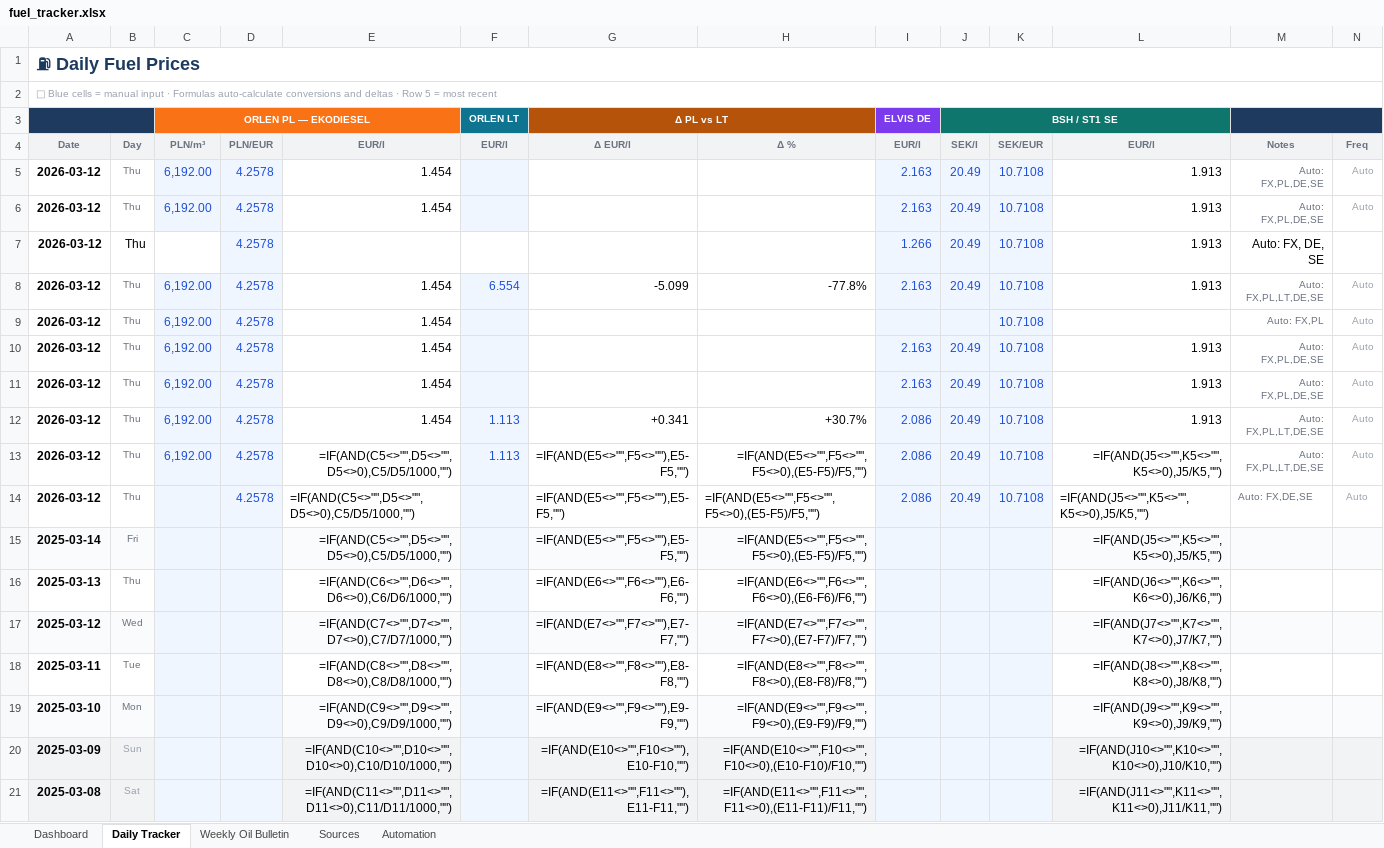
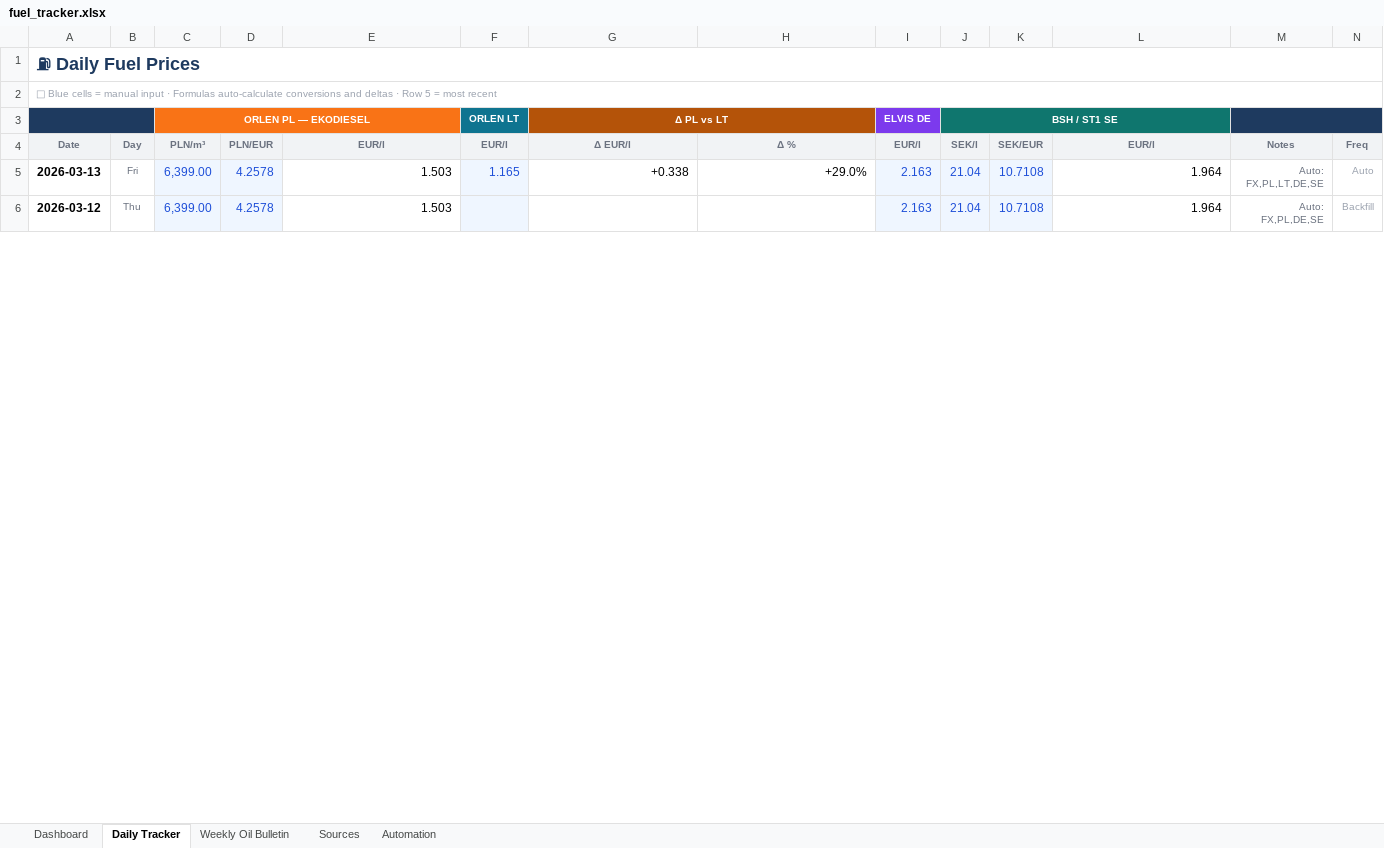
Before and after one commit to harkis123/Fuel-Tracker, an Excel workbook: fuel_tracker.xlsx, sheet Daily Tracker, drawn as a sheet; only a part is shown; values as stored, in another font and other column widths than the file's, no borders; formulas without a stored value are shown as written; conditional formats not drawn; removed rows and columns are numbered as before the commit, all else as after; the diff covers the shown part only; the diff names each change by its address in the sheet, - before the commit and + after, or states it on an @@ line.

```diff
--- a/fuel_tracker.xlsx (sheet Daily Tracker)
+++ b/fuel_tracker.xlsx (sheet Daily Tracker)
-row 5: 2026-03-12 | Thu | 6,192.00 | 4.2578 | 1.454 |  |  |  | 2.163 | 20.49 | 10.7108 | 1.913 | Auto: FX,PL,DE,SE | Auto
-row 6: 2026-03-12 | Thu | 6,192.00 | 4.2578 | 1.454 |  |  |  | 2.163 | 20.49 | 10.7108 | 1.913 | Auto: FX,PL,DE,SE | Auto
-row 7: 2026-03-12 | Thu |  | 4.2578 |  |  |  |  | 1.266 | 20.49 | 10.7108 | 1.913 | Auto: FX, DE, SE
-row 8: 2026-03-12 | Thu | 6,192.00 | 4.2578 | 1.454 | 6.554 | -5.099 | -77.8% | 2.163 | 20.49 | 10.7108 | 1.913 | Auto: FX,PL,LT,DE,SE | Auto
-row 9: 2026-03-12 | Thu | 6,192.00 | 4.2578 | 1.454 |  |  |  |  |  | 10.7108 |  | Auto: FX,PL | Auto
-row 10: 2026-03-12 | Thu | 6,192.00 | 4.2578 | 1.454 |  |  |  | 2.163 | 20.49 | 10.7108 | 1.913 | Auto: FX,PL,DE,SE | Auto
+row 5: 2026-03-13 | Fri | 6,399.00 | 4.2578 | 1.503 | 1.165 | +0.338 | +29.0% | 2.163 | 21.04 | 10.7108 | 1.964 | Auto: FX,PL,LT,DE,SE | Auto
-C6 (ORLEN PL — EKODIESEL): 6,192.00
+C6 (ORLEN PL — EKODIESEL): 6,399.00
-E6: 1.454
+E6: 1.503
-J6 (BSH / ST1 SE): 20.49
+J6 (BSH / ST1 SE): 21.04
-L6: 1.913
+L6: 1.964
-N6: Auto
+N6: Backfill
-row 12: 2026-03-12 | Thu | 6,192.00 | 4.2578 | 1.454 | 1.113 | +0.341 | +30.7% | 2.086 | 20.49 | 10.7108 | 1.913 | Auto: FX,PL,LT,DE,SE | Auto
-row 13: 2026-03-12 | Thu | 6,192.00 | 4.2578 | =IF(AND(C5<>"",D5<>"",D5<>0),C5/D5/1000,"") | 1.113 | =IF(AND(E5<>"",F5<>""),E5-F5,"") | =IF(AND(E5<>"",F5<>"",F5<>0),(E5-F5)/F5,"") | 2.086 | 20.49 | 10.7108 | =IF(AND(J5<>"",K5<>"",K5<>0),J5/K5,"") | Auto: FX,PL,LT,DE,SE | Auto
-row 14: 2026-03-12 | Thu |  | 4.2578 | =IF(AND(C5<>"",D5<>"",D5<>0),C5/D5/1000,"") |  | =IF(AND(E5<>"",F5<>""),E5-F5,"") | =IF(AND(E5<>"",F5<>"",F5<>0),(E5-F5)/F5,"") | 2.086 | 20.49 | 10.7108 | =IF(AND(J5<>"",K5<>"",K5<>0),J5/K5,"") | Auto: FX,DE,SE | Auto
-row 15: 2025-03-14 | Fri |  |  | =IF(AND(C5<>"",D5<>"",D5<>0),C5/D5/1000,"") |  | =IF(AND(E5<>"",F5<>""),E5-F5,"") | =IF(AND(E5<>"",F5<>"",F5<>0),(E5-F5)/F5,"") |  |  |  | =IF(AND(J5<>"",K5<>"",K5<>0),J5/K5,"")
-row 16: 2025-03-13 | Thu |  |  | =IF(AND(C6<>"",D6<>"",D6<>0),C6/D6/1000,"") |  | =IF(AND(E6<>"",F6<>""),E6-F6,"") | =IF(AND(E6<>"",F6<>"",F6<>0),(E6-F6)/F6,"") |  |  |  | =IF(AND(J6<>"",K6<>"",K6<>0),J6/K6,"")
-row 17: 2025-03-12 | Wed |  |  | =IF(AND(C7<>"",D7<>"",D7<>0),C7/D7/1000,"") |  | =IF(AND(E7<>"",F7<>""),E7-F7,"") | =IF(AND(E7<>"",F7<>"",F7<>0),(E7-F7)/F7,"") |  |  |  | =IF(AND(J7<>"",K7<>"",K7<>0),J7/K7,"")
-row 18: 2025-03-11 | Tue |  |  | =IF(AND(C8<>"",D8<>"",D8<>0),C8/D8/1000,"") |  | =IF(AND(E8<>"",F8<>""),E8-F8,"") | =IF(AND(E8<>"",F8<>"",F8<>0),(E8-F8)/F8,"") |  |  |  | =IF(AND(J8<>"",K8<>"",K8<>0),J8/K8,"")
-row 19: 2025-03-10 | Mon |  |  | =IF(AND(C9<>"",D9<>"",D9<>0),C9/D9/1000,"") |  | =IF(AND(E9<>"",F9<>""),E9-F9,"") | =IF(AND(E9<>"",F9<>"",F9<>0),(E9-F9)/F9,"") |  |  |  | =IF(AND(J9<>"",K9<>"",K9<>0),J9/K9,"")
-row 20: 2025-03-09 | Sun |  |  | =IF(AND(C10<>"",D10<>"",D10<>0),C10/D10/1000,"") |  | =IF(AND(E10<>"",F10<>""),E10-F10,"") | =IF(AND(E10<>"",F10<>"",F10<>0),(E10-F10)/F10,"") |  |  |  | =IF(AND(J10<>"",K10<>"",K10<>0),J10/K10,"")
-row 21: 2025-03-08 | Sat |  |  | =IF(AND(C11<>"",D11<>"",D11<>0),C11/D11/1000,"") |  | =IF(AND(E11<>"",F11<>""),E11-F11,"") | =IF(AND(E11<>"",F11<>"",F11<>0),(E11-F11)/F11,"") |  |  |  | =IF(AND(J11<>"",K11<>"",K11<>0),J11/K11,"")
```
Also changed, not shown: 28 added rows and 54 removed rows elsewhere in this sheet, sheet Weekly Oil Bulletin, 1 other file.
